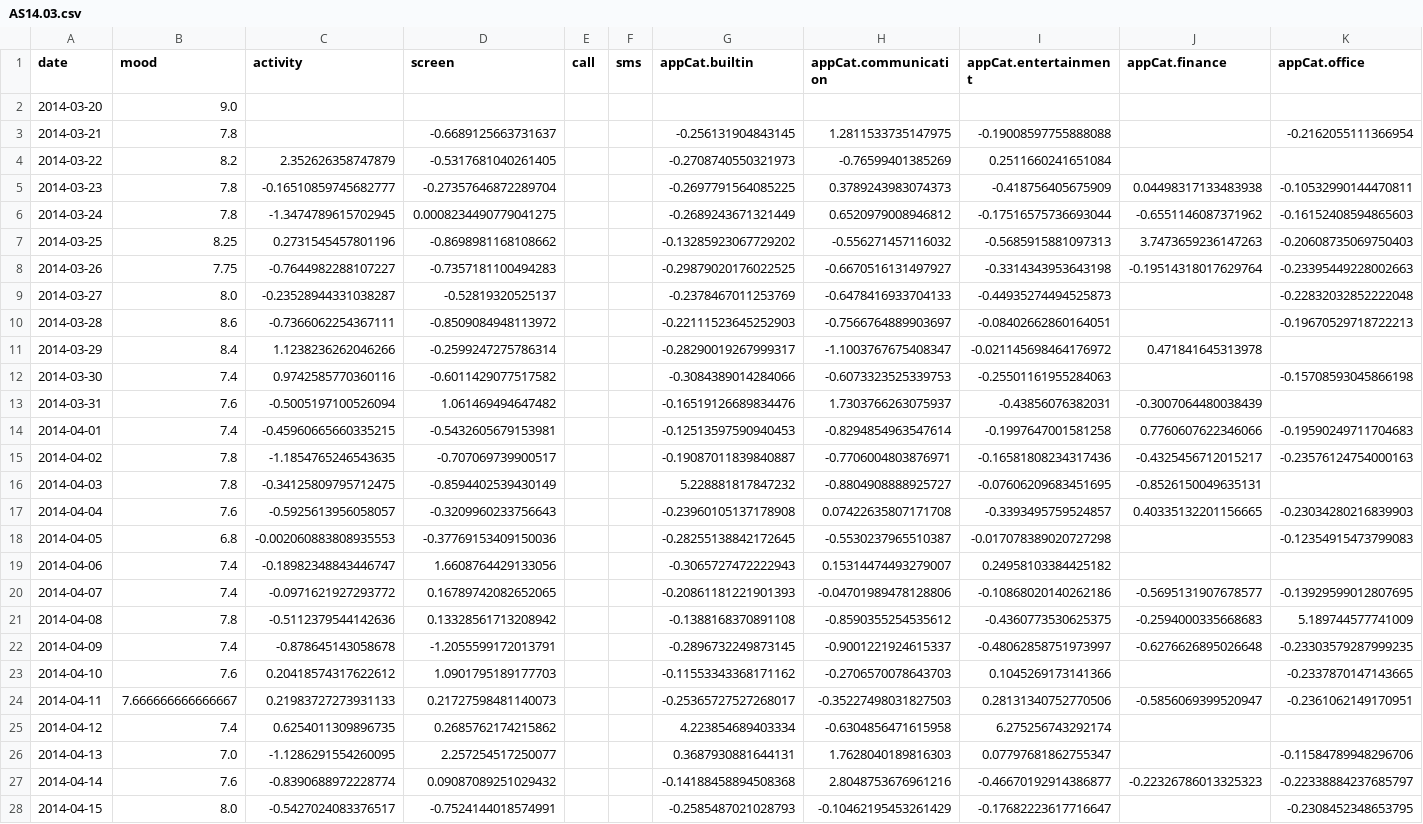
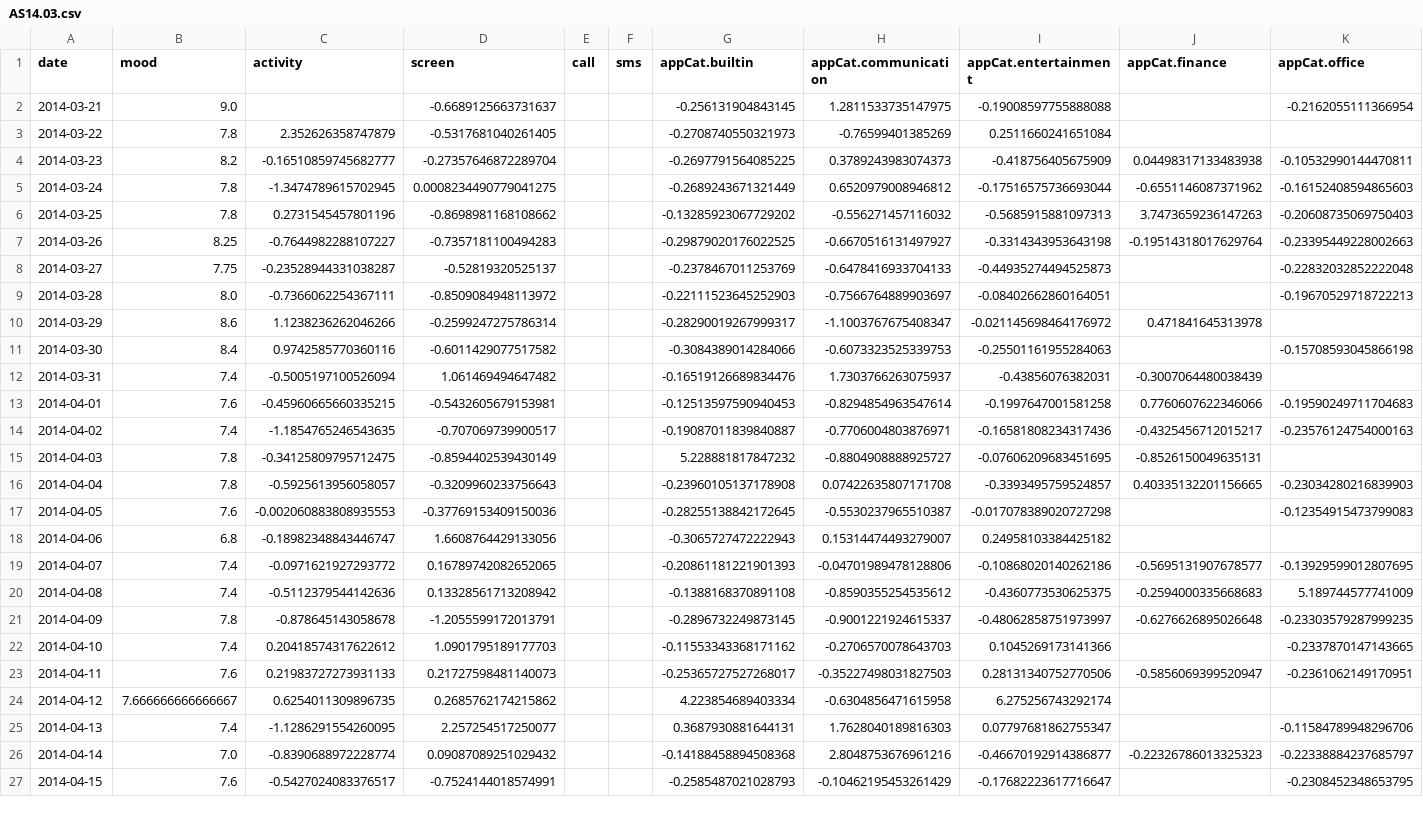
Before and after one commit to BjornWouters/datamining_vu, a CSV file: results/normalized_normal/AS14.03.csv, drawn as a sheet; only a part is shown; removed rows and columns are numbered as before the commit, all else as after; rows hold the shown columns only; the diff covers the shown part only; the diff names each change by its address in the sheet, - before the commit and + after, or states it on an @@ line.

```diff
--- a/results/normalized_normal/AS14.03.csv
+++ b/results/normalized_normal/AS14.03.csv
-row 2: 2014-03-20 | 9.0
-B2 (mood): 7.8
+B2 (mood): 9.0
-B3 (mood): 8.2
+B3 (mood): 7.8
-B4 (mood): 7.8
+B4 (mood): 8.2
-B6 (mood): 8.25
+B6 (mood): 7.8
-B7 (mood): 7.75
+B7 (mood): 8.25
-B8 (mood): 8.0
+B8 (mood): 7.75
-B9 (mood): 8.6
+B9 (mood): 8.0
-B10 (mood): 8.4
+B10 (mood): 8.6
-B11 (mood): 7.4
+B11 (mood): 8.4
-B12 (mood): 7.6
+B12 (mood): 7.4
-B13 (mood): 7.4
+B13 (mood): 7.6
-B14 (mood): 7.8
+B14 (mood): 7.4
-B16 (mood): 7.6
+B16 (mood): 7.8
-B17 (mood): 6.8
+B17 (mood): 7.6
-B18 (mood): 7.4
+B18 (mood): 6.8
-B20 (mood): 7.8
+B20 (mood): 7.4
-B21 (mood): 7.4
+B21 (mood): 7.8
-B22 (mood): 7.6
+B22 (mood): 7.4
-B23 (mood): 7.666666666666667
+B23 (mood): 7.6
-B24 (mood): 7.4
+B24 (mood): 7.666666666666667
-B25 (mood): 7.0
+B25 (mood): 7.4
-B26 (mood): 7.6
+B26 (mood): 7.0
-B27 (mood): 8.0
+B27 (mood): 7.6
```
Also changed, not shown: 2 added rows, 1 removed row and 18 edited cells elsewhere in this file, results/normalized_normal/AS14.01.csv, results/normalized_normal/AS14.08.csv, 4 other files.
